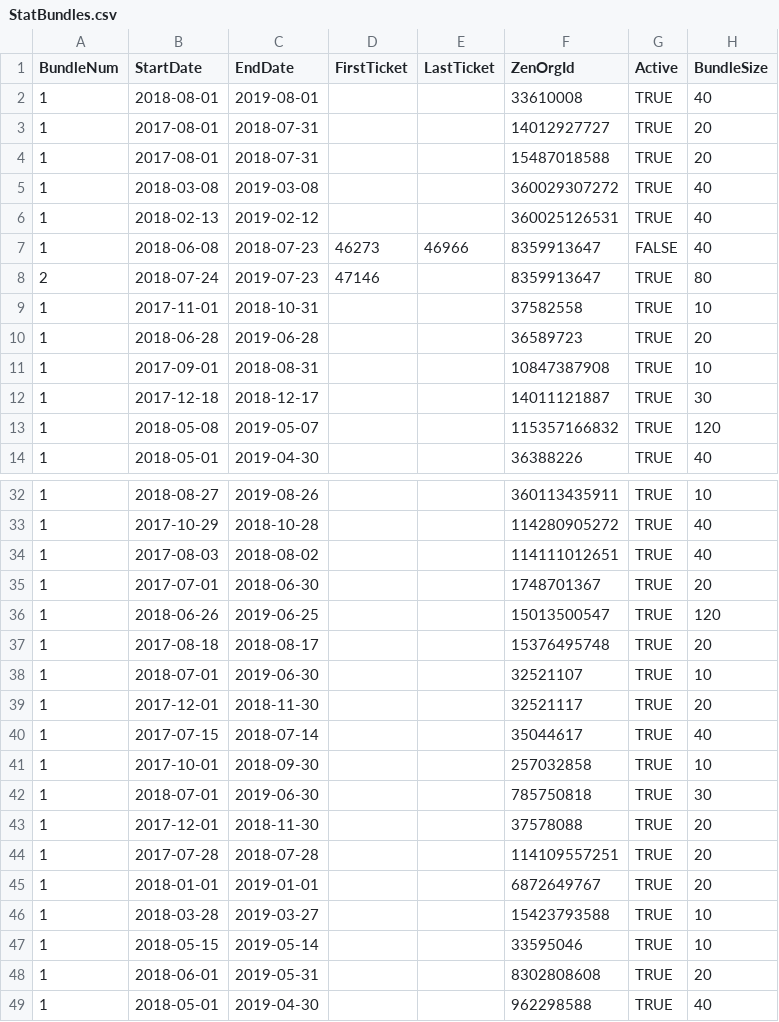
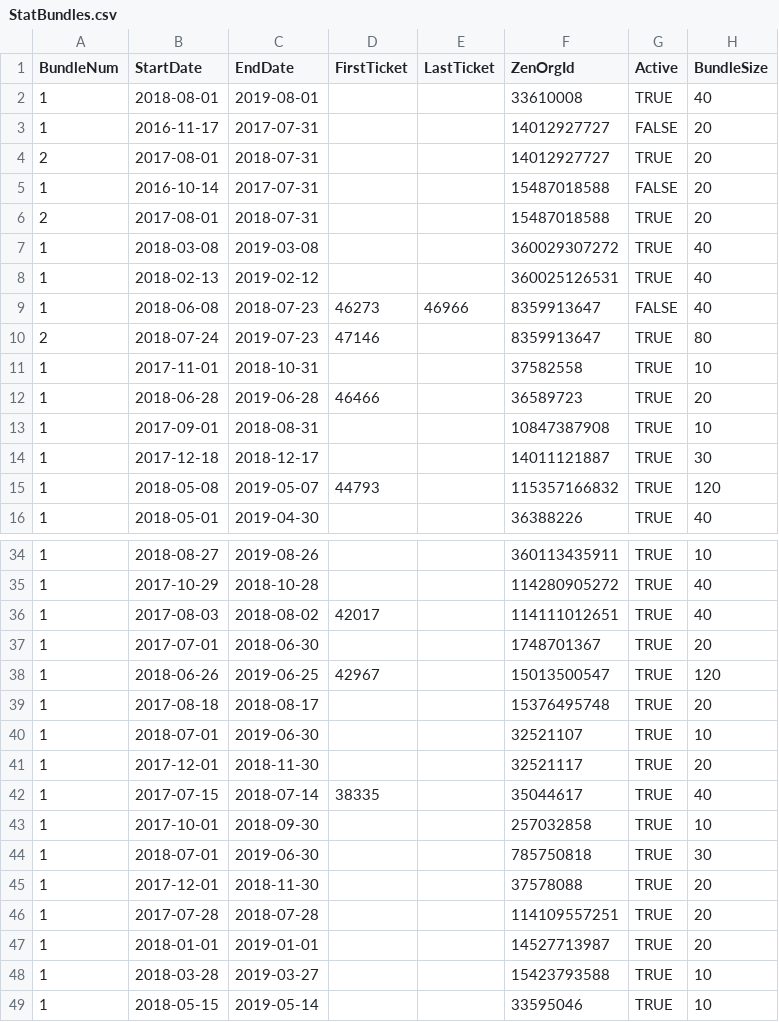
Before and after one commit to simonhall37/ApiConnect, a CSV file: ApiConnect-back/src/main/resources/stat/StatBundles.csv, drawn as a sheet; only a part is shown, gaps mark what is left out; the shorter side is filled out with more unchanged rows; the diff covers the shown part only.

```diff
--- a/ApiConnect-back/src/main/resources/stat/StatBundles.csv
+++ b/ApiConnect-back/src/main/resources/stat/StatBundles.csv
@@ -2,4 +2,6 @@ BundleNum,StartDate,EndDate,FirstTicket,LastTicket,ZenOrgId,Active,BundleSize
 1,2018-08-01,2019-08-01,,,33610008,TRUE,40
-1,2017-08-01,2018-07-31,,,14012927727,TRUE,20
-1,2017-08-01,2018-07-31,,,15487018588,TRUE,20
+1,2016-11-17,2017-07-31,,,14012927727,FALSE,20
+2,2017-08-01,2018-07-31,,,14012927727,TRUE,20
+1,2016-10-14,2017-07-31,,,15487018588,FALSE,20
+2,2017-08-01,2018-07-31,,,15487018588,TRUE,20
 1,2018-03-08,2019-03-08,,,360029307272,TRUE,40
@@ -9,6 +11,6 @@ BundleNum,StartDate,EndDate,FirstTicket,LastTicket,ZenOrgId,Active,BundleSize
 1,2017-11-01,2018-10-31,,,37582558,TRUE,10
-1,2018-06-28,2019-06-28,,,36589723,TRUE,20
+1,2018-06-28,2019-06-28,46466,,36589723,TRUE,20
 1,2017-09-01,2018-08-31,,,10847387908,TRUE,10
 1,2017-12-18,2018-12-17,,,14011121887,TRUE,30
-1,2018-05-08,2019-05-07,,,115357166832,TRUE,120
+1,2018-05-08,2019-05-07,44793,,115357166832,TRUE,120
 1,2018-05-01,2019-04-30,,,36388226,TRUE,40
@@ -33,5 +35,5 @@ BundleNum,StartDate,EndDate,FirstTicket,LastTicket,ZenOrgId,Active,BundleSize
 1,2017-10-29,2018-10-28,,,114280905272,TRUE,40
-1,2017-08-03,2018-08-02,,,114111012651,TRUE,40
+1,2017-08-03,2018-08-02,42017,,114111012651,TRUE,40
 1,2017-07-01,2018-06-30,,,1748701367,TRUE,20
-1,2018-06-26,2019-06-25,,,15013500547,TRUE,120
+1,2018-06-26,2019-06-25,42967,,15013500547,TRUE,120
 1,2017-08-18,2018-08-17,,,15376495748,TRUE,20
@@ -39,3 +41,3 @@ BundleNum,StartDate,EndDate,FirstTicket,LastTicket,ZenOrgId,Active,BundleSize
 1,2017-12-01,2018-11-30,,,32521117,TRUE,20
-1,2017-07-15,2018-07-14,,,35044617,TRUE,40
+1,2017-07-15,2018-07-14,38335,,35044617,TRUE,40
 1,2017-10-01,2018-09-30,,,257032858,TRUE,10
@@ -44,3 +46,3 @@ BundleNum,StartDate,EndDate,FirstTicket,LastTicket,ZenOrgId,Active,BundleSize
 1,2017-07-28,2018-07-28,,,114109557251,TRUE,20
-1,2018-01-01,2019-01-01,,,6872649767,TRUE,20
+1,2018-01-01,2019-01-01,,,14527713987,TRUE,20
 1,2018-03-28,2019-03-27,,,15423793588,TRUE,10
```
Also changed, not shown: 4 edited cells elsewhere in this file, ApiConnect-back/src/main/resources/stat/StatCorrections.csv, ApiConnect-back/src/main/resources/stat/StatExtra.csv, 1 other file.
